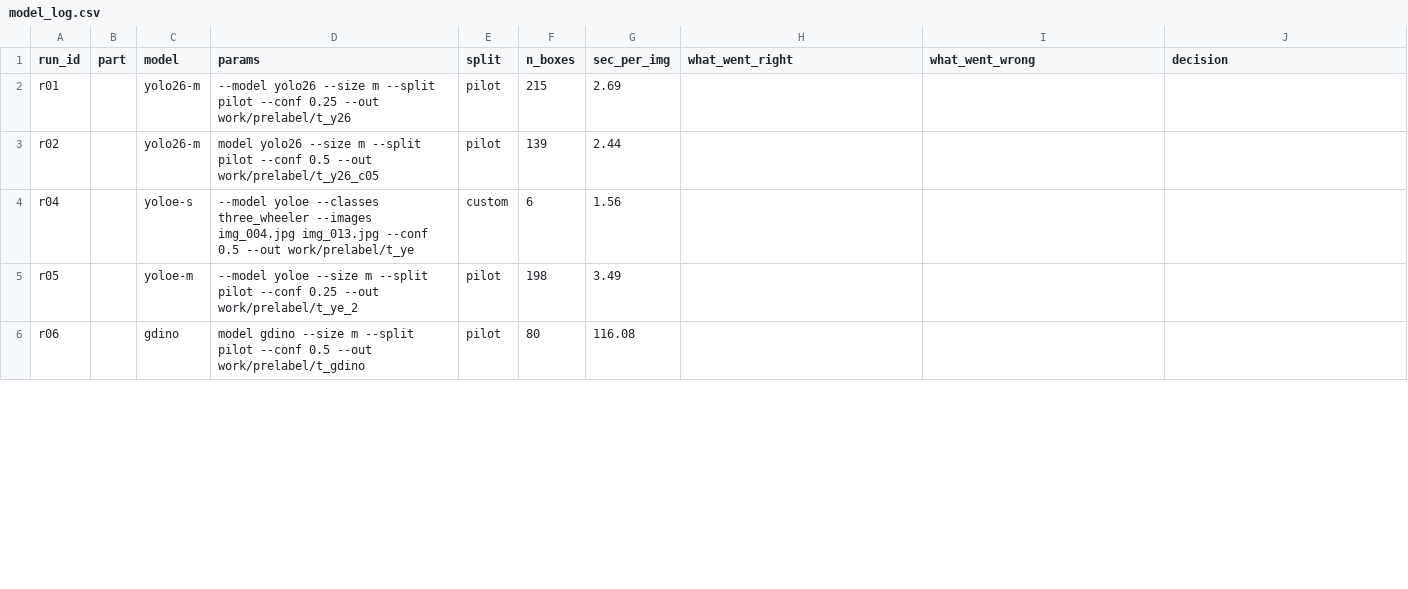
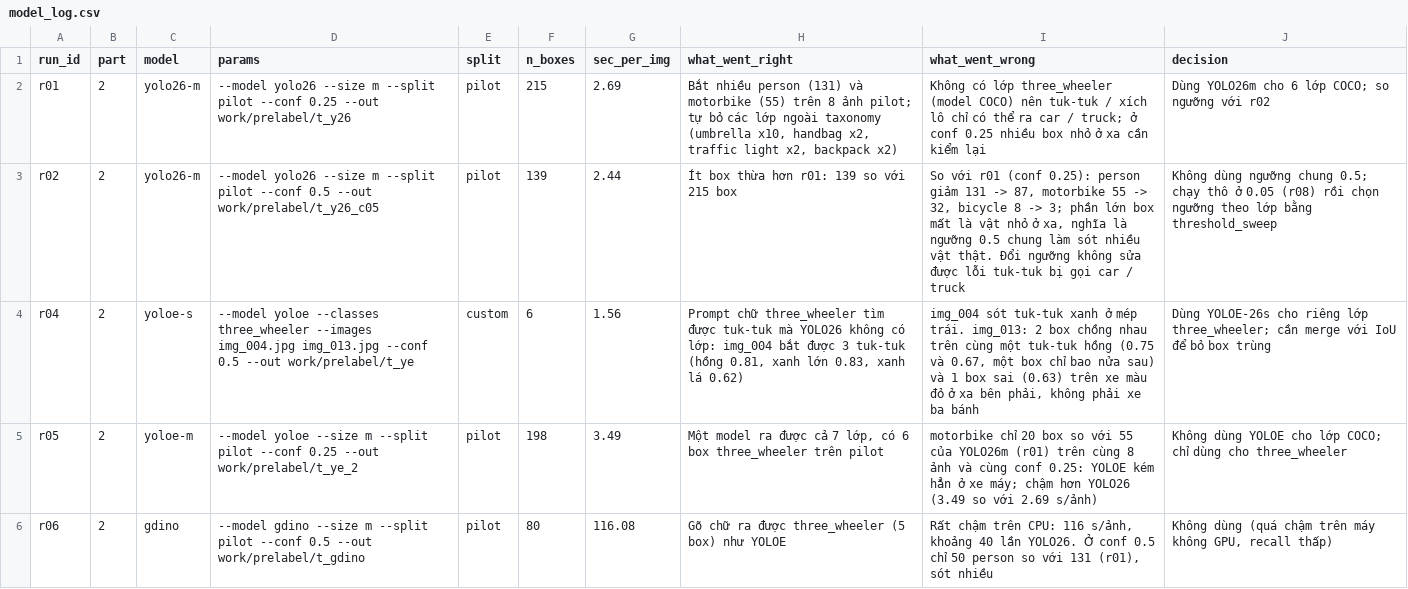
Before and after one commit to Ducnguyen-arch/K5-L2B-Day08-2A202603326_NguyenNgocDuc-AIPrelabel, a CSV file: submission/model_log.csv, drawn as a sheet; only a part is shown; the diff covers the shown part only.

```diff
--- a/submission/model_log.csv
+++ b/submission/model_log.csv
@@ -1,6 +1,6 @@
 run_id,part,model,params,split,n_boxes,sec_per_img,what_went_right,what_went_wrong,decision
-r01,,yolo26-m,--model yolo26 --size m --split pilot --conf 0.25 --out work/prelabel/t_y26,pilot,215,2.69,,,
-r02,,yolo26-m,model yolo26 --size m --split pilot --conf 0.5 --out work/prelabel/t_y26_c05,pilot,139,2.44,,,
-r04,,yoloe-s,--model yoloe --classes three_wheeler --images img_004.jpg img_013.jpg --conf 0.5 --out work/prelabel/t_ye,custom,6,1.56,,,
-r05,,yoloe-m,--model yoloe --size m --split pilot --conf 0.25 --out work/prelabel/t_ye_2,pilot,198,3.49,,,
-r06,,gdino,model gdino --size m --split pilot --conf 0.5 --out work/prelabel/t_gdino,pilot,80,116.08,,,
+r01,2,yolo26-m,--model yolo26 --size m --split pilot --conf 0.25 --out work/prelabel/t_y26,pilot,215,2.69,"Bắt nhiều person (131) và motorbike (55) trên 8 ảnh pilot; tự bỏ các lớp ngoài taxonomy (umbrella x10, handbag x2, traffic light x2, backpack x2)","Không có lớp three_wheeler (model COCO) nên tuk-tuk / xích lô chỉ có thể ra car / truck; ở conf 0.25 nhiều box nhỏ ở xa cần kiểm lại","Dùng YOLO26m cho 6 lớp COCO; so ngưỡng với r02"
+r02,2,yolo26-m,--model yolo26 --size m --split pilot --conf 0.5 --out work/prelabel/t_y26_c05,pilot,139,2.44,"Ít box thừa hơn r01: 139 so với 215 box","So với r01 (conf 0.25): person giảm 131 -> 87, motorbike 55 -> 32, bicycle 8 -> 3; phần lớn box mất là vật nhỏ ở xa, nghĩa là ngưỡng 0.5 chung làm sót nhiều vật thật. Đổi ngưỡng không sửa được lỗi tuk-tuk bị gọi car / truck","Không dùng ngưỡng chung 0.5; chạy thô ở 0.05 (r08) rồi chọn ngưỡng theo lớp bằng threshold_sweep"
+r04,2,yoloe-s,--model yoloe --classes three_wheeler --images img_004.jpg img_013.jpg --conf 0.5 --out work/prelabel/t_ye,custom,6,1.56,"Prompt chữ three_wheeler tìm được tuk-tuk mà YOLO26 không có lớp: img_004 bắt được 3 tuk-tuk (hồng 0.81, xanh lớn 0.83, xanh lá 0.62)","img_004 sót tuk-tuk xanh ở mép trái. img_013: 2 box chồng nhau trên cùng một tuk-tuk hồng (0.75 và 0.67, một box chỉ bao nửa sau) và 1 box sai (0.63) trên xe màu đỏ ở xa bên phải, không phải xe ba bánh","Dùng YOLOE-26s cho riêng lớp three_wheeler; cần merge với IoU để bỏ box trùng"
+r05,2,yoloe-m,--model yoloe --size m --split pilot --conf 0.25 --out work/prelabel/t_ye_2,pilot,198,3.49,"Một model ra được cả 7 lớp, có 6 box three_wheeler trên pilot","motorbike chỉ 20 box so với 55 của YOLO26m (r01) trên cùng 8 ảnh và cùng conf 0.25: YOLOE kém hẳn ở xe máy; chậm hơn YOLO26 (3.49 so với 2.69 s/ảnh)","Không dùng YOLOE cho lớp COCO; chỉ dùng cho three_wheeler"
+r06,2,gdino,--model gdino --size m --split pilot --conf 0.5 --out work/prelabel/t_gdino,pilot,80,116.08,"Gõ chữ ra được three_wheeler (5 box) như YOLOE","Rất chậm trên CPU: 116 s/ảnh, khoảng 40 lần YOLO26. Ở conf 0.5 chỉ 50 person so với 131 (r01), sót nhiều","Không dùng (quá chậm trên máy không GPU, recall thấp)"
```
Also changed, not shown: 3 added rows and 1 removed row elsewhere in this file, submission/time_log.csv, 13 other files.
